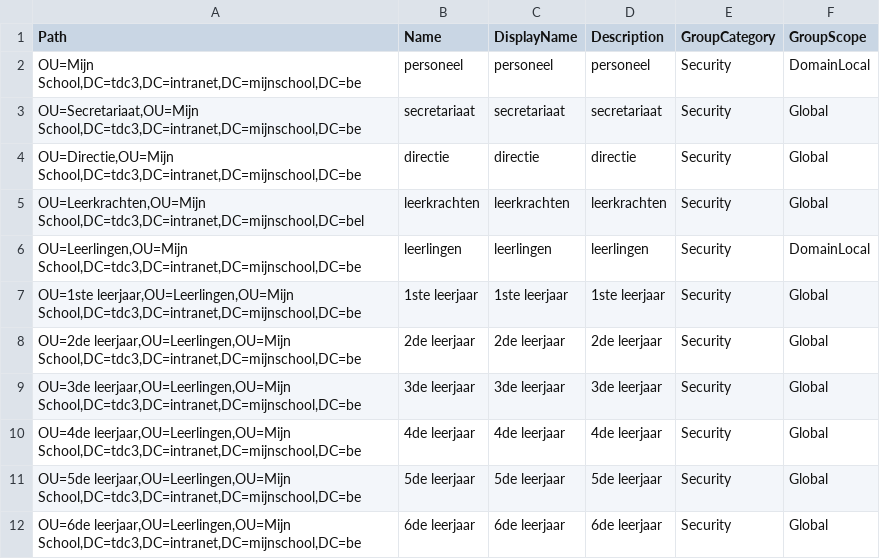
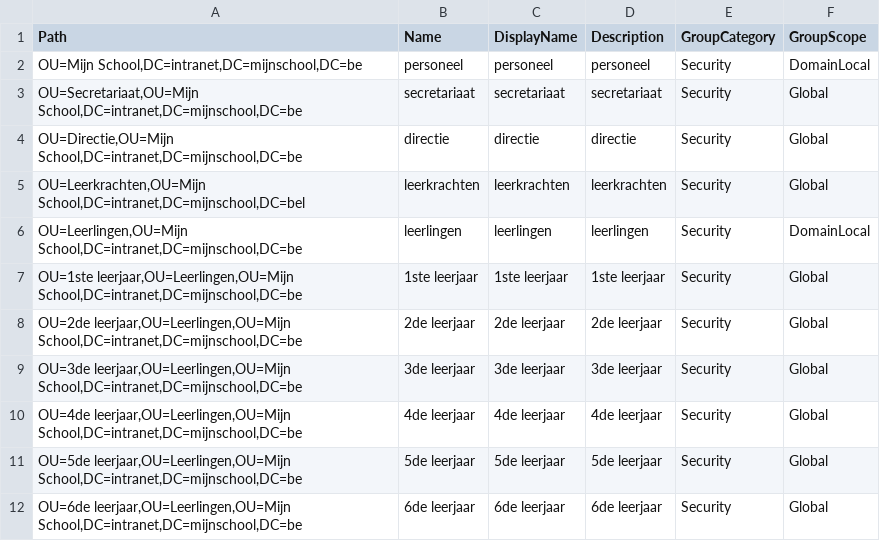
Before and after one commit to CoudronLukas/Network-scripting, a CSV file: Mijn school/Groups.csv, drawn as a sheet.

Commit message:
fixed csv

```diff
--- a/Mijn school/Groups.csv
+++ b/Mijn school/Groups.csv
@@ -1,12 +1,12 @@
 Path;Name;DisplayName;Description;GroupCategory;GroupScope
-OU=Mijn School,DC=tdc3,DC=intranet,DC=mijnschool,DC=be;personeel;personeel;personeel;Security;DomainLocal
-OU=Secretariaat,OU=Mijn School,DC=tdc3,DC=intranet,DC=mijnschool,DC=be;secretariaat;secretariaat;secretariaat;Security;Global
-OU=Directie,OU=Mijn School,DC=tdc3,DC=intranet,DC=mijnschool,DC=be;directie;directie;directie;Security;Global
-OU=Leerkrachten,OU=Mijn School,DC=tdc3,DC=intranet,DC=mijnschool,DC=bel;leerkrachten;leerkrachten;leerkrachten;Security;Global
-OU=Leerlingen,OU=Mijn School,DC=tdc3,DC=intranet,DC=mijnschool,DC=be;leerlingen;leerlingen;leerlingen;Security;DomainLocal
-OU=1ste leerjaar,OU=Leerlingen,OU=Mijn School,DC=tdc3,DC=intranet,DC=mijnschool,DC=be;1ste leerjaar;1ste leerjaar;1ste leerjaar;Security;Global
-OU=2de leerjaar,OU=Leerlingen,OU=Mijn School,DC=tdc3,DC=intranet,DC=mijnschool,DC=be;2de leerjaar;2de leerjaar;2de leerjaar;Security;Global
-OU=3de leerjaar,OU=Leerlingen,OU=Mijn School,DC=tdc3,DC=intranet,DC=mijnschool,DC=be;3de leerjaar;3de leerjaar;3de leerjaar;Security;Global
-OU=4de leerjaar,OU=Leerlingen,OU=Mijn School,DC=tdc3,DC=intranet,DC=mijnschool,DC=be;4de leerjaar;4de leerjaar;4de leerjaar;Security;Global
-OU=5de leerjaar,OU=Leerlingen,OU=Mijn School,DC=tdc3,DC=intranet,DC=mijnschool,DC=be;5de leerjaar;5de leerjaar;5de leerjaar;Security;Global
-OU=6de leerjaar,OU=Leerlingen,OU=Mijn School,DC=tdc3,DC=intranet,DC=mijnschool,DC=be;6de leerjaar;6de leerjaar;6de leerjaar;Security;Global
+OU=Mijn School,DC=intranet,DC=mijnschool,DC=be;personeel;personeel;personeel;Security;DomainLocal
+OU=Secretariaat,OU=Mijn School,DC=intranet,DC=mijnschool,DC=be;secretariaat;secretariaat;secretariaat;Security;Global
+OU=Directie,OU=Mijn School,DC=intranet,DC=mijnschool,DC=be;directie;directie;directie;Security;Global
+OU=Leerkrachten,OU=Mijn School,DC=intranet,DC=mijnschool,DC=bel;leerkrachten;leerkrachten;leerkrachten;Security;Global
+OU=Leerlingen,OU=Mijn School,DC=intranet,DC=mijnschool,DC=be;leerlingen;leerlingen;leerlingen;Security;DomainLocal
+OU=1ste leerjaar,OU=Leerlingen,OU=Mijn School,DC=intranet,DC=mijnschool,DC=be;1ste leerjaar;1ste leerjaar;1ste leerjaar;Security;Global
+OU=2de leerjaar,OU=Leerlingen,OU=Mijn School,DC=intranet,DC=mijnschool,DC=be;2de leerjaar;2de leerjaar;2de leerjaar;Security;Global
+OU=3de leerjaar,OU=Leerlingen,OU=Mijn School,DC=intranet,DC=mijnschool,DC=be;3de leerjaar;3de leerjaar;3de leerjaar;Security;Global
+OU=4de leerjaar,OU=Leerlingen,OU=Mijn School,DC=intranet,DC=mijnschool,DC=be;4de leerjaar;4de leerjaar;4de leerjaar;Security;Global
+OU=5de leerjaar,OU=Leerlingen,OU=Mijn School,DC=intranet,DC=mijnschool,DC=be;5de leerjaar;5de leerjaar;5de leerjaar;Security;Global
+OU=6de leerjaar,OU=Leerlingen,OU=Mijn School,DC=intranet,DC=mijnschool,DC=be;6de leerjaar;6de leerjaar;6de leerjaar;Security;Global
```
